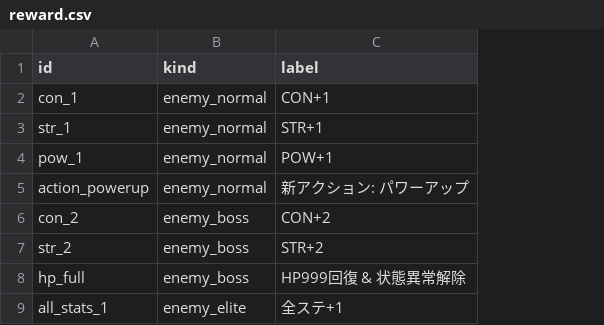
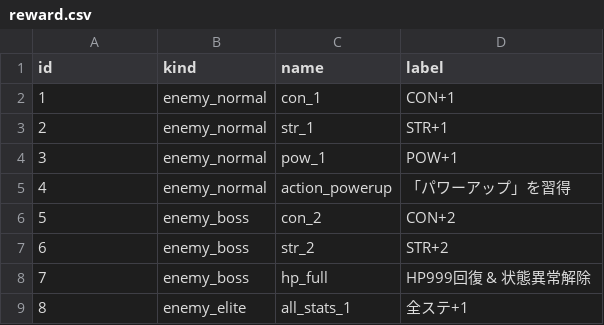
Before and after one commit to TTanakaTT/my-logue, a CSV file: src/lib/data/consts/reward.csv, drawn as a sheet; removed rows and columns are numbered as before the commit, all else as after; the diff names each change by its address in the sheet, - before the commit and + after, or states it on an @@ line.

Commit message:
refactor: update reward and reward_detail CSV structure for improved clarity and consistency

```diff
--- a/src/lib/data/consts/reward.csv
+++ b/src/lib/data/consts/reward.csv
+column C (name), rows 2-4: con_1 | str_1 | pow_1; rows 6-9: con_2 | str_2 | hp_full | all_stats_1
-A2 (id): con_1
+A2 (id): 1
-A3 (id): str_1
+A3 (id): 2
-A4 (id): pow_1
+A4 (id): 3
-row 5: action_powerup | enemy_normal | 新アクション: パワーアップ
+row 5: 4 | enemy_normal | action_powerup | 「パワーアップ」を習得
-A6 (id): con_2
+A6 (id): 5
-A7 (id): str_2
+A7 (id): 6
-A8 (id): hp_full
+A8 (id): 7
-A9 (id): all_stats_1
+A9 (id): 8
```
Also changed, not shown: src/lib/data/consts/reward_detail.csv, 1 other file.
